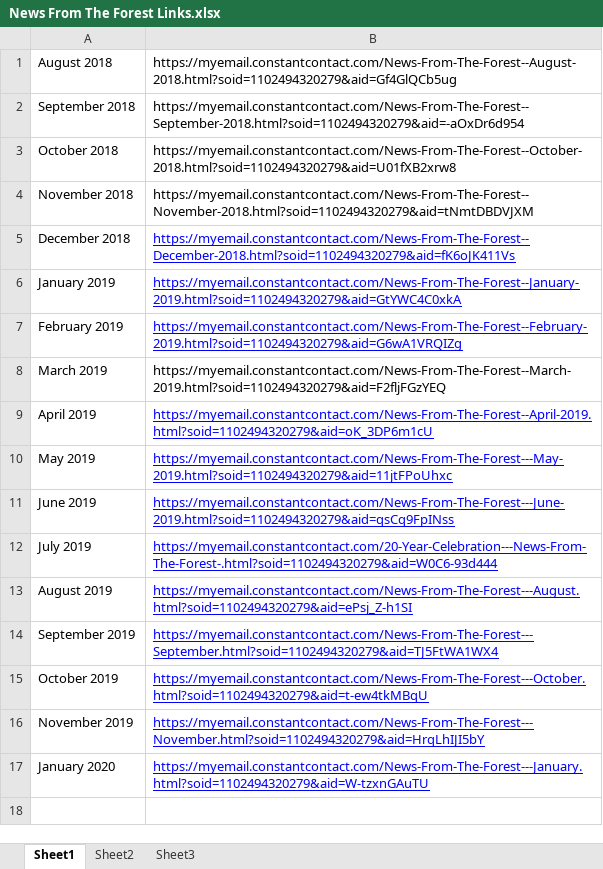
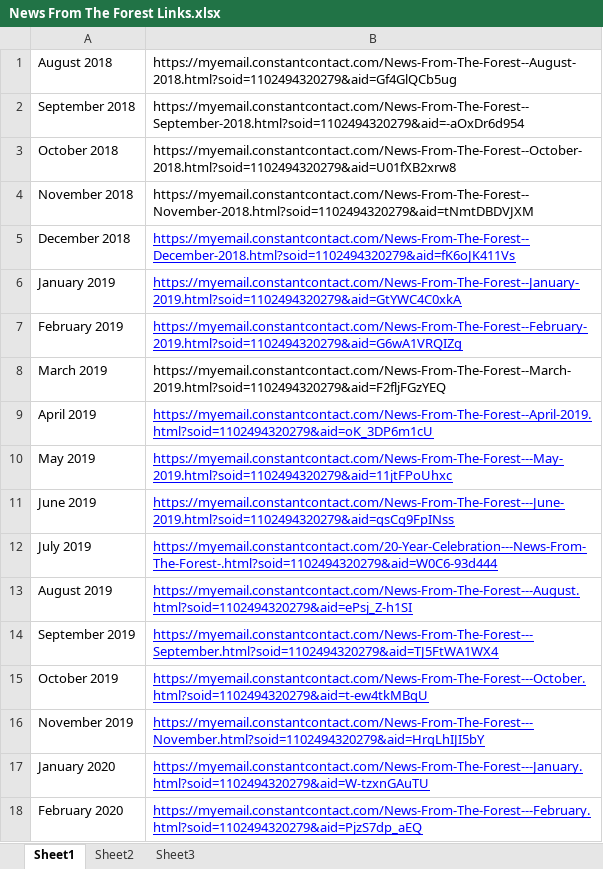
Before and after one commit to jeremyadreher/SFE_Website, an Excel workbook: News From The Forest Links.xlsx, sheet Sheet1, drawn as a sheet; values as stored, in another font and other column widths than the file's, no borders; the diff names each change by its address in the sheet, - before the commit and + after, or states it on an @@ line.

Commit message:
Added February link

```diff
--- a/News From The Forest Links.xlsx (sheet Sheet1)
+++ b/News From The Forest Links.xlsx (sheet Sheet1)
+row 18: February 2020 | https://myemail.constantcontact.com/News-From-The-Forest---February.html?soid=1102494320279&aid=PjzS7dp_aEQ
```
